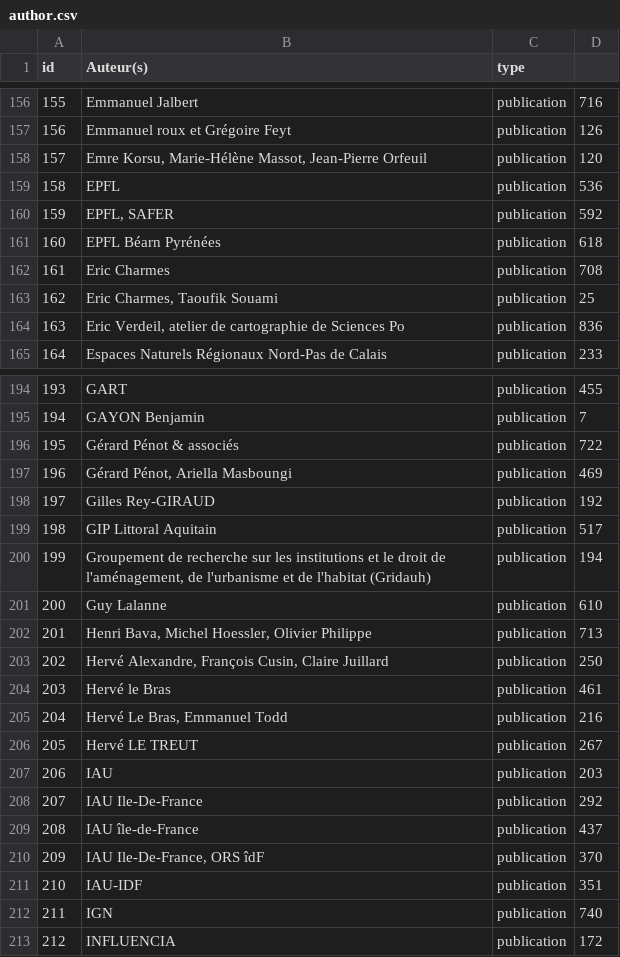
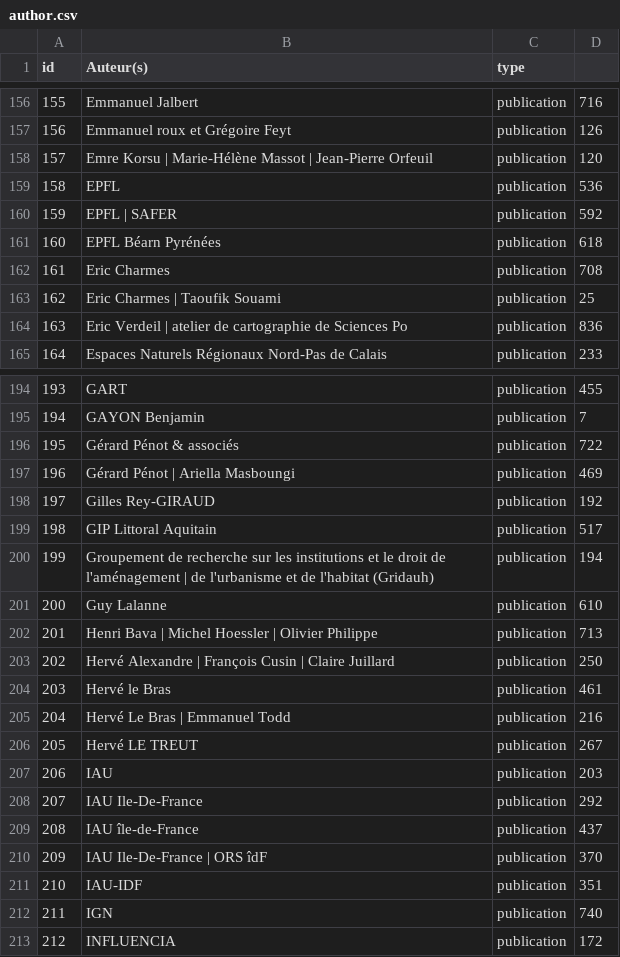
Before and after one commit to WildCodeSchool/BTZ_PHP_2021_03_Biblio, a CSV file: database/author.csv, drawn as a sheet; only a part is shown, gaps mark what is left out; the diff covers the shown part only.

```diff
--- a/database/author.csv
+++ b/database/author.csv
@@ -157,9 +157,9 @@
 156;Emmanuel roux et Grégoire Feyt;publication;126
-157;Emre Korsu, Marie-Hélène Massot, Jean-Pierre Orfeuil;publication;120
+157;Emre Korsu | Marie-Hélène Massot | Jean-Pierre Orfeuil;publication;120
 158;EPFL;publication;536
-159;EPFL, SAFER;publication;592
+159;EPFL | SAFER;publication;592
 160;EPFL Béarn Pyrénées;publication;618
 161;Eric Charmes;publication;708
-162;Eric Charmes, Taoufik Souami;publication;25
-163;Eric Verdeil, atelier de cartographie de Sciences Po;publication;836
+162;Eric Charmes | Taoufik Souami;publication;25
+163;Eric Verdeil | atelier de cartographie de Sciences Po;publication;836
 164;Espaces Naturels Régionaux Nord-Pas de Calais;publication;233
@@ -196,11 +196,11 @@
 195;Gérard Pénot & associés;publication;722
-196;Gérard Pénot, Ariella Masboungi;publication;469
+196;Gérard Pénot | Ariella Masboungi;publication;469
 197;Gilles Rey-GIRAUD;publication;192
 198;GIP Littoral Aquitain;publication;517
-199;Groupement de recherche sur les institutions et le droit de l'aménagement, de l'urbanisme et de l'habitat (Gridauh);publication;194
+199;Groupement de recherche sur les institutions et le droit de l'aménagement | de l'urbanisme et de l'habitat (Gridauh);publication;194
 200;Guy Lalanne;publication;610
-201;Henri Bava, Michel Hoessler, Olivier Philippe;publication;713
-202;Hervé Alexandre, François Cusin, Claire Juillard;publication;250
+201;Henri Bava | Michel Hoessler | Olivier Philippe;publication;713
+202;Hervé Alexandre | François Cusin | Claire Juillard;publication;250
 203;Hervé le Bras;publication;461
-204;Hervé Le Bras, Emmanuel Todd;publication;216
+204;Hervé Le Bras | Emmanuel Todd;publication;216
 205;Hervé LE TREUT;publication;267
@@ -209,3 +209,3 @@
 208;IAU île-de-France;publication;437
-209;IAU Ile-De-France, ORS îdF;publication;370
+209;IAU Ile-De-France | ORS îdF;publication;370
 210;IAU-IDF;publication;351
```
Also changed, not shown: 69 edited cells elsewhere in this file, database/publication.csv, 2 other files.
